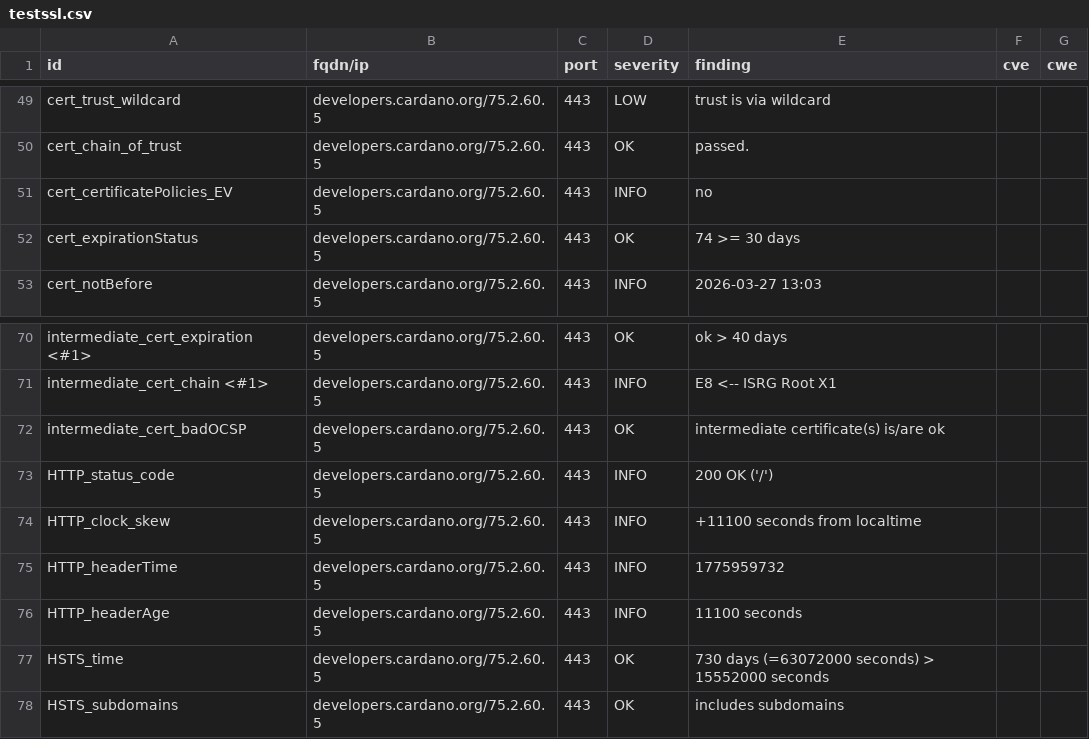
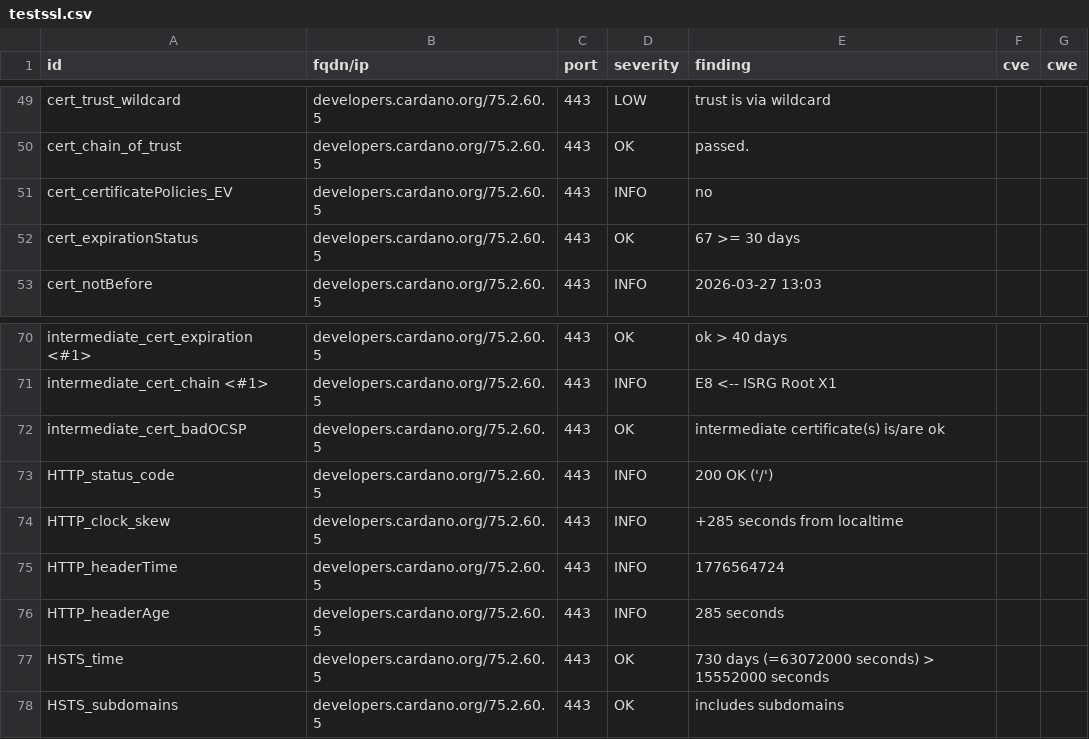
Before and after one commit to gufmar/dashlord, a CSV file: results/aHR0cHM6Ly9kZXZlbG9wZXJzLmNhcmRhbm8ub3Jn/testssl.csv, drawn as a sheet; only a part is shown, gaps mark what is left out.

```diff
--- a/results/aHR0cHM6Ly9kZXZlbG9wZXJzLmNhcmRhbm8ub3Jn/testssl.csv
+++ b/results/aHR0cHM6Ly9kZXZlbG9wZXJzLmNhcmRhbm8ub3Jn/testssl.csv
@@ -51,3 +51,3 @@
 "cert_certificatePolicies_EV","developers.cardano.org/75.2.60.5","443","INFO","no","",""
-"cert_expirationStatus","developers.cardano.org/75.2.60.5","443","OK","74 >= 30 days","",""
+"cert_expirationStatus","developers.cardano.org/75.2.60.5","443","OK","67 >= 30 days","",""
 "cert_notBefore","developers.cardano.org/75.2.60.5","443","INFO","2026-03-27 13:03","",""
@@ -73,5 +73,5 @@
 "HTTP_status_code","developers.cardano.org/75.2.60.5","443","INFO","200 OK ('/')","",""
-"HTTP_clock_skew","developers.cardano.org/75.2.60.5","443","INFO","+11100 seconds from localtime","",""
-"HTTP_headerTime","developers.cardano.org/75.2.60.5","443","INFO","1775959732","",""
-"HTTP_headerAge","developers.cardano.org/75.2.60.5","443","INFO","11100 seconds","",""
+"HTTP_clock_skew","developers.cardano.org/75.2.60.5","443","INFO","+285 seconds from localtime","",""
+"HTTP_headerTime","developers.cardano.org/75.2.60.5","443","INFO","1776564724","",""
+"HTTP_headerAge","developers.cardano.org/75.2.60.5","443","INFO","285 seconds","",""
 "HSTS_time","developers.cardano.org/75.2.60.5","443","OK","730 days (=63072000 seconds) > 15552000 seconds","",""
```
Also changed, not shown: 10 other files.
